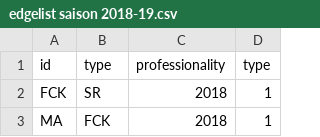
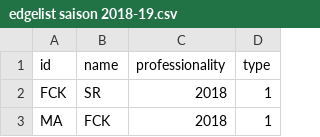
Before and after one commit to ea033/trainerwechsel, a CSV file: edgelist saison 2018-19.csv, drawn as a sheet; only a part is shown.

Commit message:
Update edgelist saison 2018-19.csv

```diff
--- a/edgelist saison 2018-19.csv
+++ b/edgelist saison 2018-19.csv
@@ -1,2 +1,2 @@
-id,type,professionality,type
+id,name,professionality,type
 FCK,SR,2018,1
```
